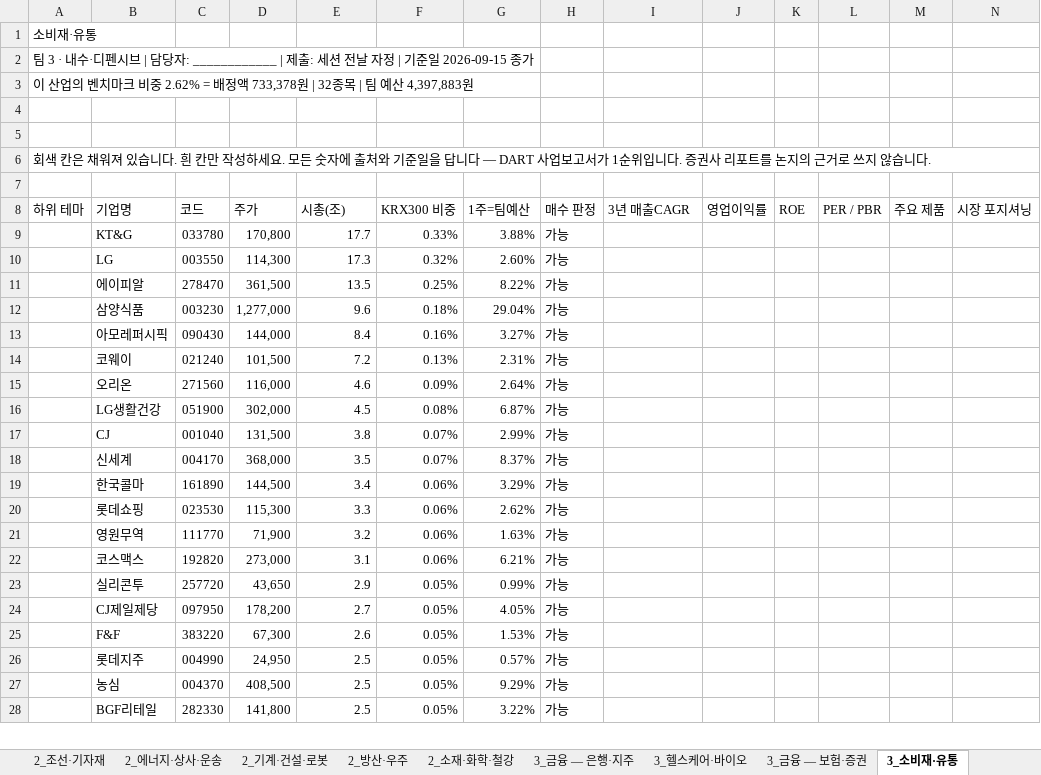
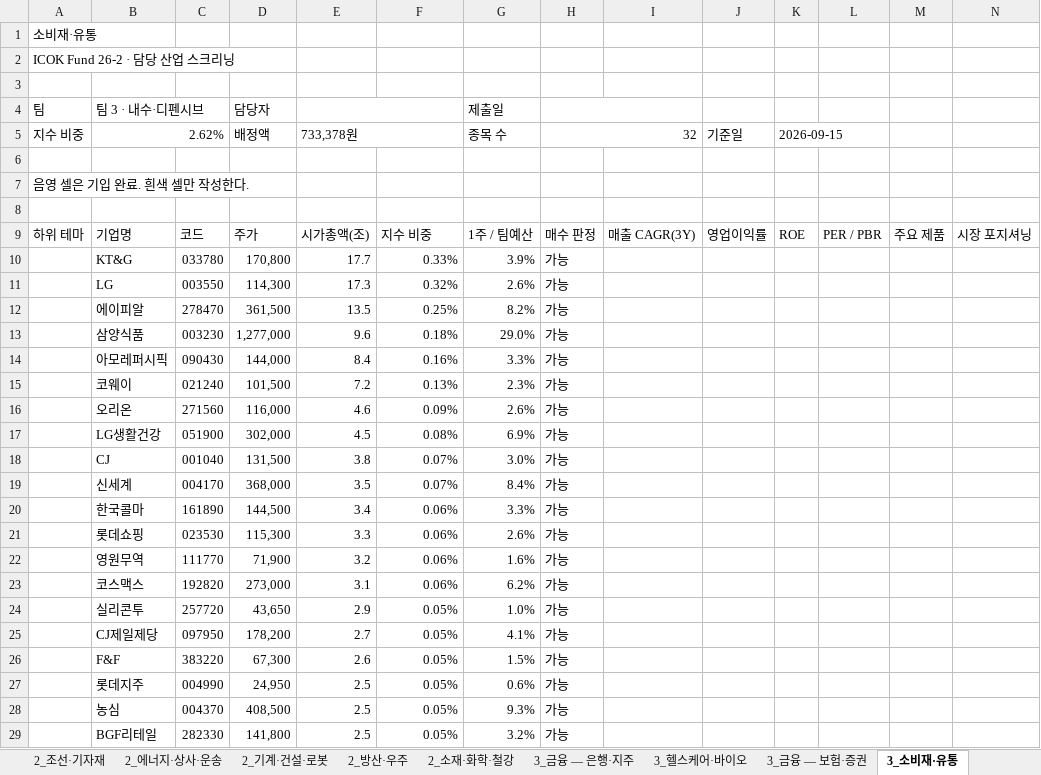
Before and after one commit to ICOKFund/Margin04, an Excel workbook: docs/26-2/templates/ICOK_담당산업_스크리닝_20260915.xlsx, sheet 3_소비재·유통, drawn as a sheet; only a part is shown; values as stored, in another font and other column widths than the file's, no cell formats; removed rows and columns are numbered as before the commit, all else as after; rows hold the shown columns only; the diff covers the shown part only; the diff names each change by its address in the sheet, - before the commit and + after, or states it on an @@ line.

```diff
--- a/docs/26-2/templates/ICOK_담당산업_스크리닝_20260915.xlsx (sheet 3_소비재·유통)
+++ b/docs/26-2/templates/ICOK_담당산업_스크리닝_20260915.xlsx (sheet 3_소비재·유통)
-A2: 팀 3 · 내수·디펜시브 | 담당자: ____________ | 제출: 세션 전날 자정 | 기준일 2026-09-15 종가
+A2: ICOK Fund 26-2 · 담당 산업 스크리닝
-row 3: 이 산업의 벤치마크 비중 2.62% = 배정액 733,378원 | 32종목 | 팀 예산 4,397,883원
+row 4: 팀 | 팀 3 · 내수·디펜시브 |  | 담당자 |  |  | 제출일
+row 5: 지수 비중 | 2.62% |  | 배정액 | 733,378원 |  | 종목 수 | 32 |  | 기준일 | 2026-09-15
-A7: 회색 칸은 채워져 있습니다. 흰 칸만 작성하세요. 모든 숫자에 출처와 기준일을 답니다 — DART 사업보고서가 1순위입니다. 증권사 리포트를 논지의 근거로 쓰지 않습니다.
+A7: 음영 셀은 기입 완료. 흰색 셀만 작성한다.
-A6:Q6 merged
-E9: 시총(조)
+E9: 시가총액(조)
-F9: KRX300 비중
+F9: 지수 비중
-G9: 1주=팀예산
+G9: 1주 / 팀예산
-I9: 3년 매출CAGR
+I9: 매출 CAGR(3Y)
-G10: 3.88%
+G10: 3.9%
-G11: 2.60%
+G11: 2.6%
-G12: 8.22%
+G12: 8.2%
-G13: 29.04%
+G13: 29.0%
-G14: 3.27%
+G14: 3.3%
-G15: 2.31%
+G15: 2.3%
-G16: 2.64%
+G16: 2.6%
-G17: 6.87%
+G17: 6.9%
-G18: 2.99%
+G18: 3.0%
-G19: 8.37%
+G19: 8.4%
-G20: 3.29%
+G20: 3.3%
-G21: 2.62%
+G21: 2.6%
-G22: 1.63%
+G22: 1.6%
-G23: 6.21%
+G23: 6.2%
-G24: 0.99%
+G24: 1.0%
-G25: 4.05%
+G25: 4.1%
-G26: 1.53%
+G26: 1.5%
-G27: 0.57%
+G27: 0.6%
-G28: 9.29%
+G28: 9.3%
-G29: 3.22%
+G29: 3.2%
```
Also changed, not shown: 15 edited cells elsewhere in this sheet, sheet 3_헬스케어·바이오, sheet 1_반도체·소부장, sheet 1_지주(반도체 프록시), sheet 2_기계·건설·로봇, sheet 3_금융 — 보험·증권, sheet 2_전력기기·유틸리티, 11 more sheets, other sheet tabs, cell formats, 1 other file.
